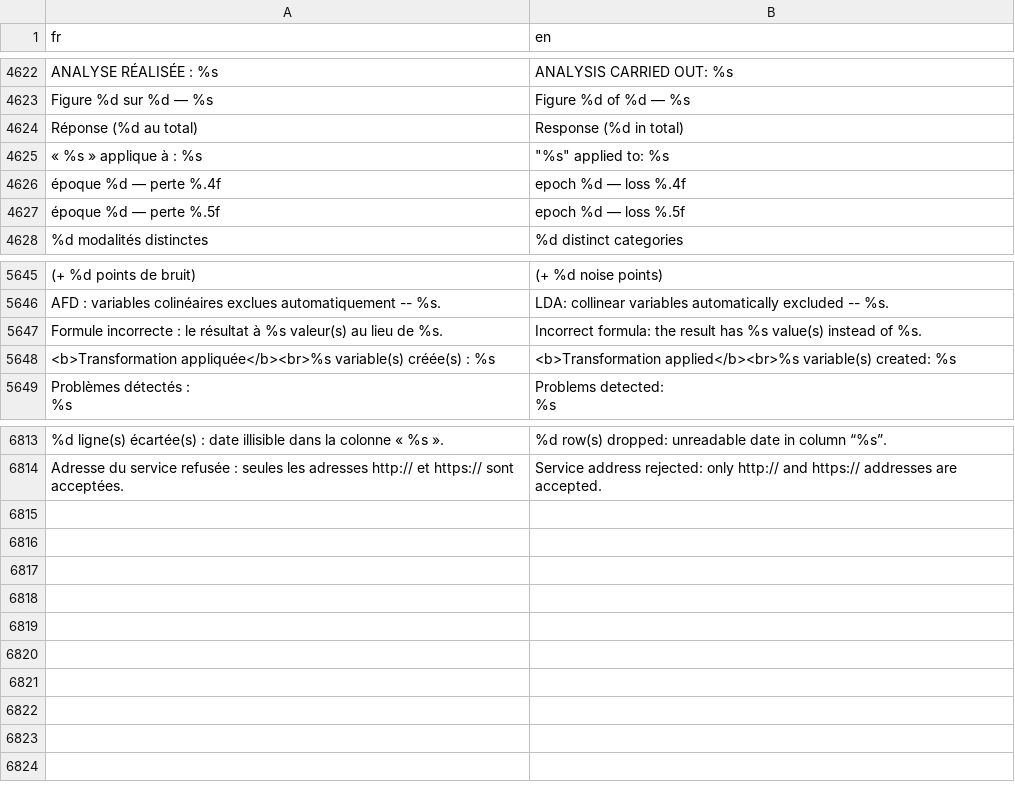
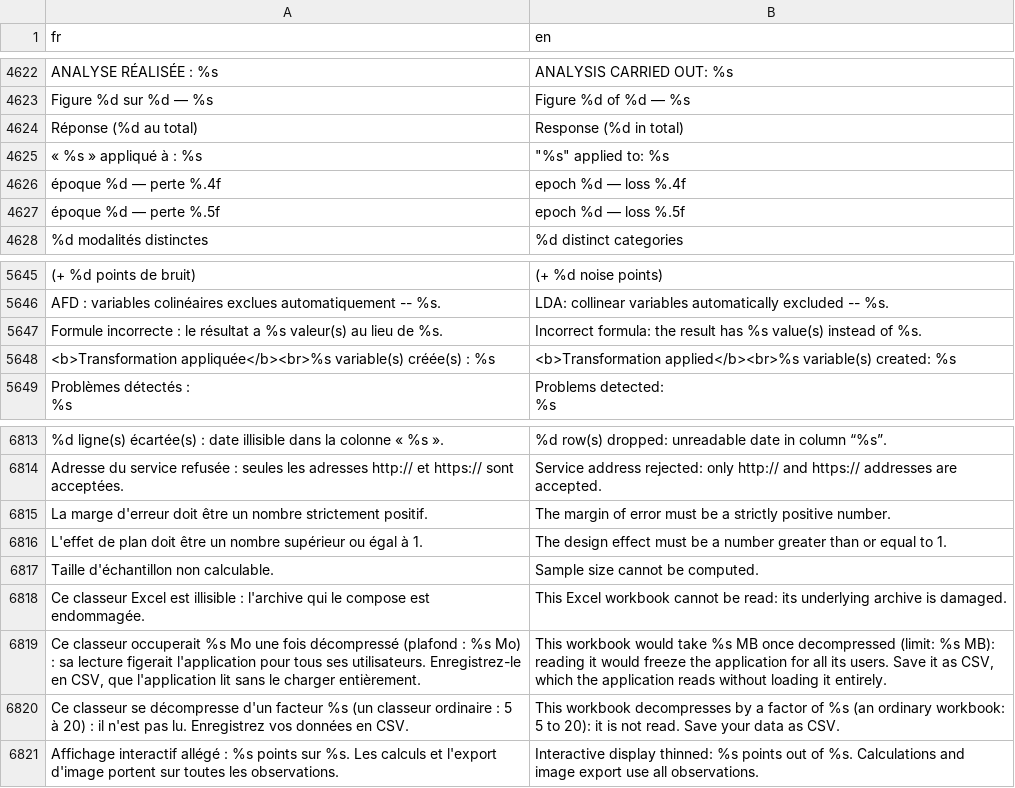
Before and after one commit to houphouet/hstat, a CSV file: inst/app/i18n/fr-en.csv, drawn as a sheet; only a part is shown, gaps mark what is left out; the diff names each change by its address in the sheet, - before the commit and + after, or states it on an @@ line.

```diff
--- a/inst/app/i18n/fr-en.csv
+++ b/inst/app/i18n/fr-en.csv
-A4625 (fr): « %s » applique à : %s
+A4625 (fr): « %s » appliqué à : %s
-A5647 (fr): …le résultat à %s valeur(s)…
+A5647 (fr): …le résultat a %s valeur(s)…
+row 6815: La marge d'erreur doit être un nombre strictement positif. | The margin of error must be a strictly positive number.
+row 6816: L'effet de plan doit être un nombre supérieur ou égal à 1. | The design effect must be a number greater than or equal to 1.
+row 6817: Taille d'échantillon non calculable. | Sample size cannot be computed.
+row 6818: Ce classeur Excel est illisible : l'archive qui le compose est endommagée. | This Excel workbook cannot be read: its underlying archive is damaged.
+row 6819: Ce classeur occuperait %s Mo une fois décompressé (plafond : %s Mo) : sa lecture figerait l'application pour tous ses utilisateurs. Enregistrez-le en CSV, que l'application lit sans le charger entièrement. | This workbook would take %s MB once decompressed (limit: %s MB): reading it would freeze the application for all its users. Save it as CSV, which the application reads without loading it entirely.
+row 6820: Ce classeur se décompresse d'un facteur %s (un classeur ordinaire : 5 à 20) : il n'est pas lu. Enregistrez vos données en CSV. | This workbook decompresses by a factor of %s (an ordinary workbook: 5 to 20): it is not read. Save your data as CSV.
+row 6821: Affichage interactif allégé : %s points sur %s. Les calculs et l'export d'image portent sur toutes les observations. | Interactive display thinned: %s points out of %s. Calculations and image export use all observations.
```
Also changed, not shown: 13 other files.
